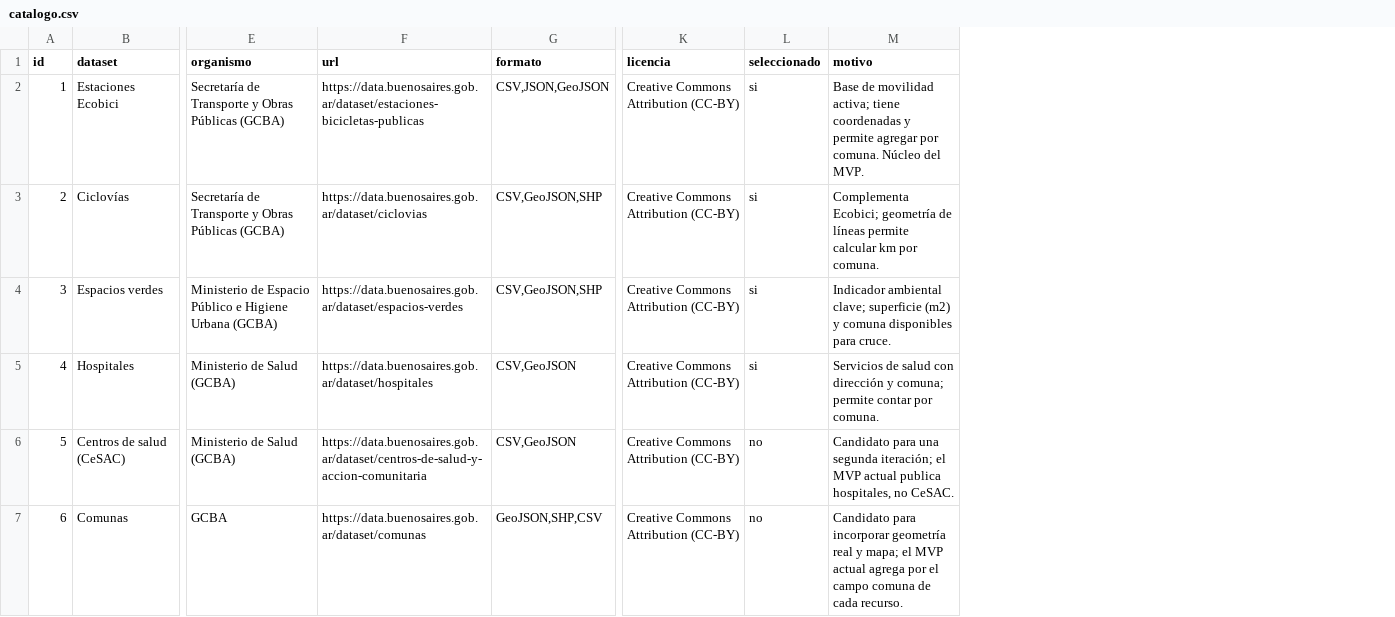
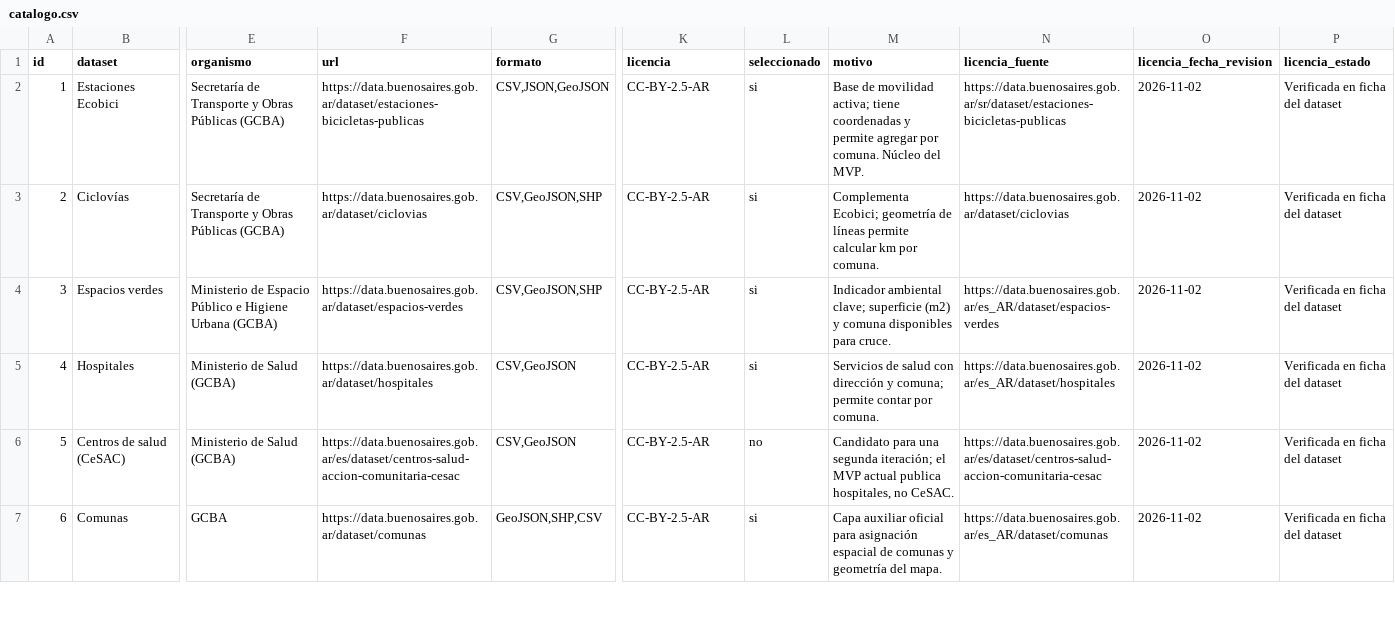
Before and after one commit to msancheza1/Cerebro_Buenos_Aires-, a CSV file: catalogo/catalogo.csv, drawn as a sheet; only a part is shown, gaps mark what is left out; the diff covers the shown part only; the diff names each change by its address in the sheet, - before the commit and + after, or states it on an @@ line.

```diff
--- a/catalogo/catalogo.csv
+++ b/catalogo/catalogo.csv
+column N (licencia_fuente), rows 2-7: https://data.buenosaires.gob.ar/sr/dataset/estaciones-bicicletas-publicas | https://data.buenosaires.gob.ar/dataset/ciclovias | https://data.buenosaires.gob.ar/es_AR/dataset/espacios-verdes | https://data.buenosaires.gob.ar/es_AR/dataset/hospitales | https://data.buenosaires.gob.ar/es/dataset/centros-salud-accion-comunitaria-cesac | https://data.buenosaires.gob.ar/es_AR/dataset/comunas
+column O (licencia_fecha_revision), rows 2-7: all 2026-11-02
+column P (licencia_estado), rows 2-7: all Verificada en ficha del dataset
-K2:K7 (licencia): Creative Commons Attribution (CC-BY)
+K2:K7 (licencia): CC-BY-2.5-AR
-F6 (url): https://data.buenosaires.gob.ar/dataset/centros-de-salud-y-accion-comunitaria
+F6 (url): https://data.buenosaires.gob.ar/es/dataset/centros-salud-accion-comunitaria-cesac
-L7 (seleccionado): no
+L7 (seleccionado): si
-M7 (motivo): Candidato para incorporar geometría real y mapa; el MVP actual agrega por el campo comuna de cada recurso.
+M7 (motivo): Capa auxiliar oficial para asignación espacial de comunas y geometría del mapa.
```
Also changed, not shown: 7 edited cells elsewhere in this file, 10 other files.
